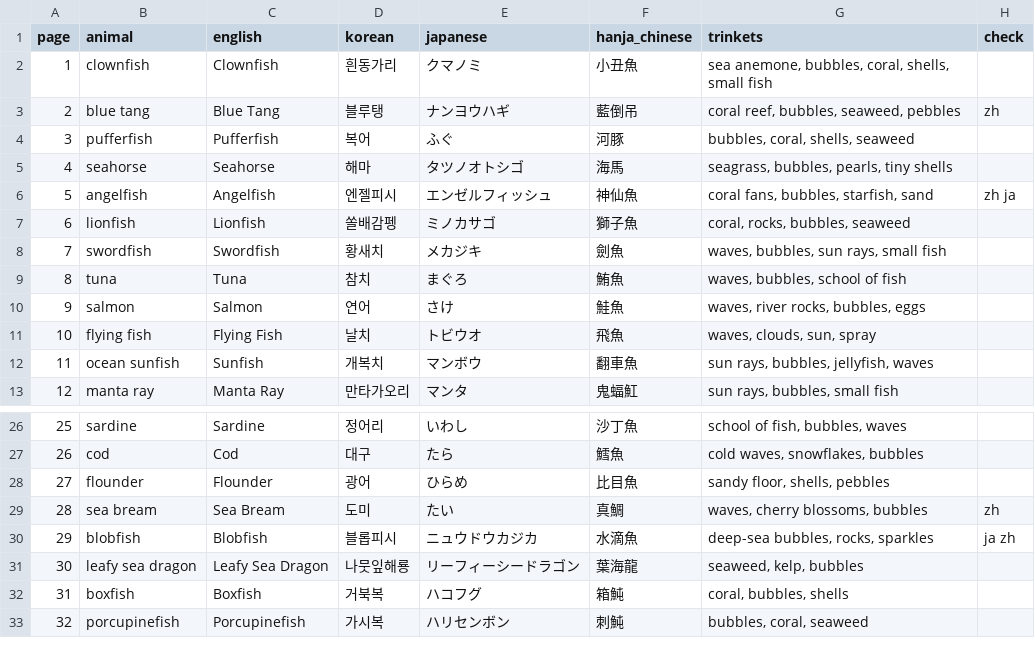
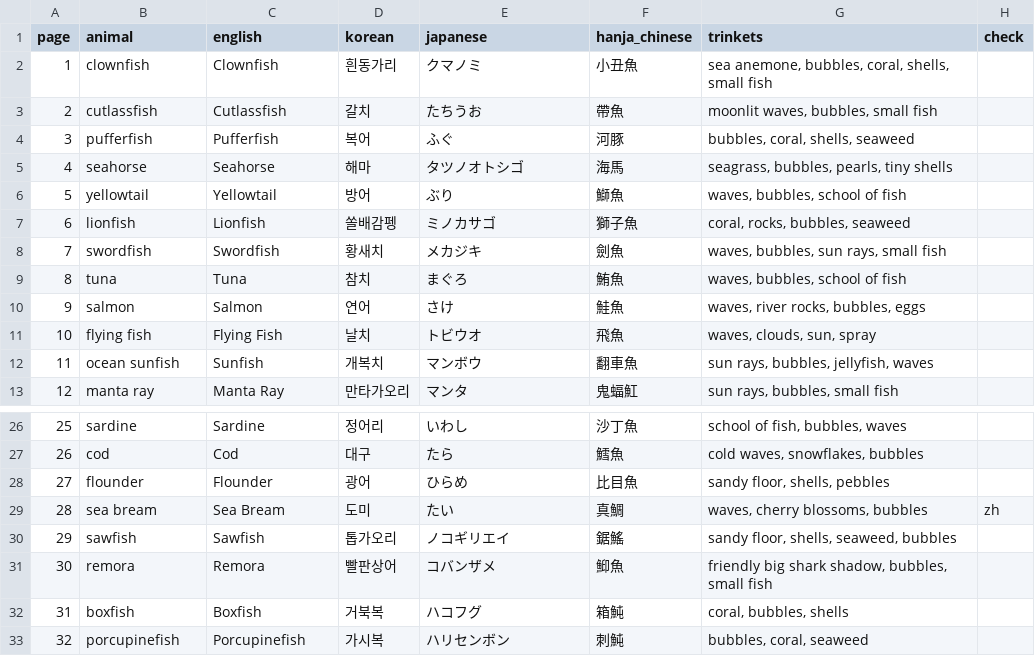
Before and after one commit to swanieprincess/color-me-language, a CSV file: books/under-the-sea-1-fish/pages.csv, drawn as a sheet; only a part is shown, gaps mark what is left out.

```diff
--- a/books/under-the-sea-1-fish/pages.csv
+++ b/books/under-the-sea-1-fish/pages.csv
@@ -2,6 +2,6 @@ page,animal,english,korean,japanese,hanja_chinese,trinkets,check
 1,clownfish,Clownfish,흰동가리,クマノミ,小丑魚,"sea anemone, bubbles, coral, shells, small fish",
-2,blue tang,Blue Tang,블루탱,ナンヨウハギ,藍倒吊,"coral reef, bubbles, seaweed, pebbles",zh
+2,cutlassfish,Cutlassfish,갈치,たちうお,帶魚,"moonlit waves, bubbles, small fish",
 3,pufferfish,Pufferfish,복어,ふぐ,河豚,"bubbles, coral, shells, seaweed",
 4,seahorse,Seahorse,해마,タツノオトシゴ,海馬,"seagrass, bubbles, pearls, tiny shells",
-5,angelfish,Angelfish,엔젤피시,エンゼルフィッシュ,神仙魚,"coral fans, bubbles, starfish, sand",zh ja
+5,yellowtail,Yellowtail,방어,ぶり,鰤魚,"waves, bubbles, school of fish",
 6,lionfish,Lionfish,쏠배감펭,ミノカサゴ,獅子魚,"coral, rocks, bubbles, seaweed",
@@ -29,4 +29,4 @@ page,animal,english,korean,japanese,hanja_chinese,trinkets,check
 28,sea bream,Sea Bream,도미,たい,真鯛,"waves, cherry blossoms, bubbles",zh
-29,blobfish,Blobfish,블롭피시,ニュウドウカジカ,水滴魚,"deep-sea bubbles, rocks, sparkles",ja zh
-30,leafy sea dragon,Leafy Sea Dragon,나뭇잎해룡,リーフィーシードラゴン,葉海龍,"seaweed, kelp, bubbles",
+29,sawfish,Sawfish,톱가오리,ノコギリエイ,鋸鰩,"sandy floor, shells, seaweed, bubbles",
+30,remora,Remora,빨판상어,コバンザメ,鮣魚,"friendly big shark shadow, bubbles, small fish",
 31,boxfish,Boxfish,거북복,ハコフグ,箱魨,"coral, bubbles, shells",
```
Also changed, not shown: 1 other file.
